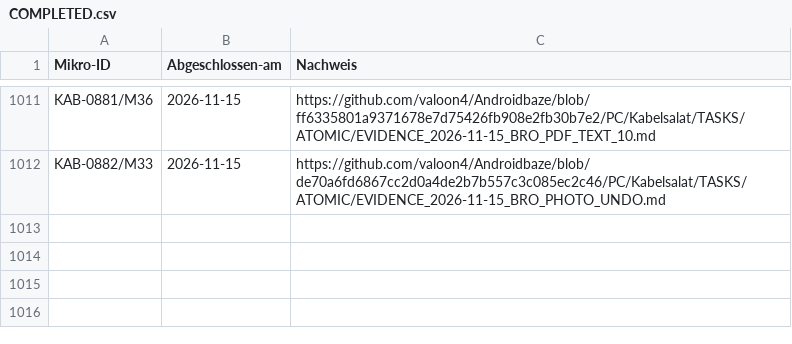
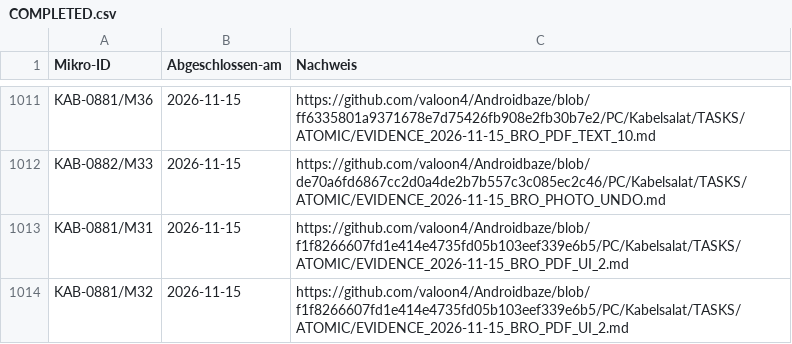
Before and after one commit to valoon4/Androidbaze, a CSV file: PC/Kabelsalat/TASKS/ATOMIC/COMPLETED.csv, drawn as a sheet; only a part is shown, gaps mark what is left out; the diff names each change by its address in the sheet, - before the commit and + after, or states it on an @@ line.

Commit message:
KAB-0881/M31/M32 mark source-auditable candidate UI microtasks complete

```diff
--- a/PC/Kabelsalat/TASKS/ATOMIC/COMPLETED.csv
+++ b/PC/Kabelsalat/TASKS/ATOMIC/COMPLETED.csv
+row 1013: KAB-0881/M31 | 2026-11-15 | https://github.com/valoon4/Androidbaze/blob/f1f8266607fd1e414e4735fd05b103eef339e6b5/PC/Kabelsalat/TASKS/ATOMIC/EVIDENCE_2026-11-15_BRO_PDF_UI_2.md
+row 1014: KAB-0881/M32 | 2026-11-15 | https://github.com/valoon4/Androidbaze/blob/f1f8266607fd1e414e4735fd05b103eef339e6b5/PC/Kabelsalat/TASKS/ATOMIC/EVIDENCE_2026-11-15_BRO_PDF_UI_2.md
```
